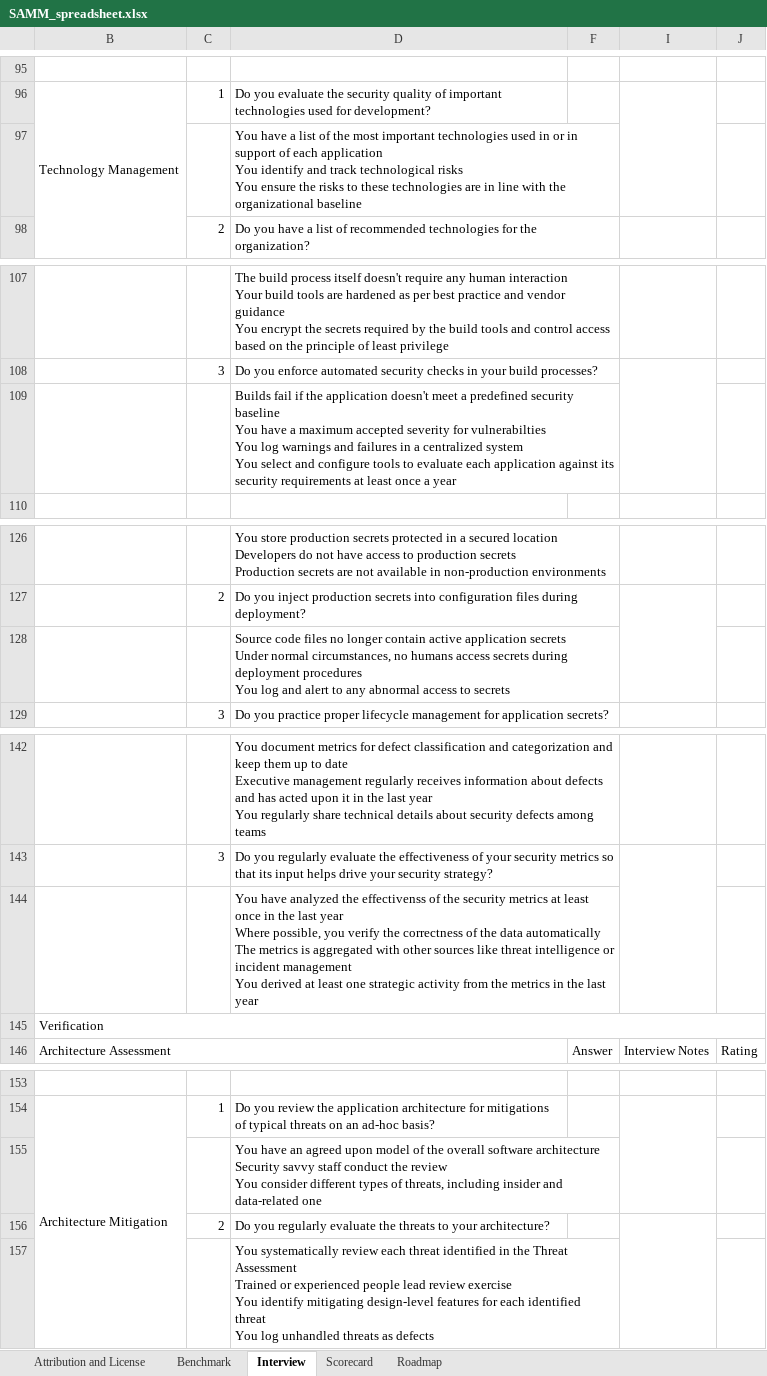
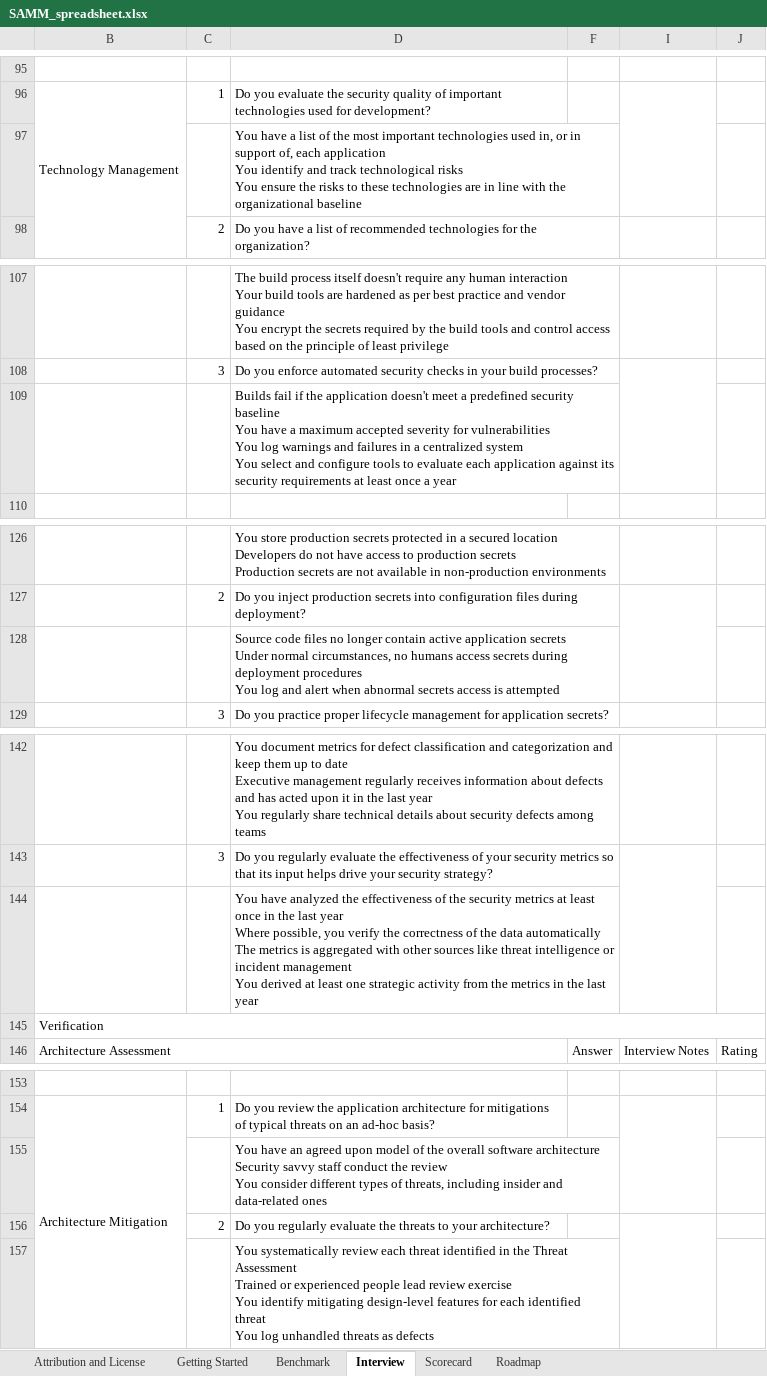
Before and after one commit to owaspsamm/toolbox-spreadsheet, an Excel workbook: resources/SAMM_spreadsheet.xlsx, sheet Interview, drawn as a sheet; only a part is shown, gaps mark what is left out; values as stored, in another font and other column widths than the file's, no cell formats; ↵ is a line break in a cell; the diff covers the shown part only; the diff names each change by its address in the sheet, - before the commit and + after, or states it on an @@ line.

```diff
--- a/resources/SAMM_spreadsheet.xlsx (sheet Interview)
+++ b/resources/SAMM_spreadsheet.xlsx (sheet Interview)
+sheet tab: Getting Started
-D97: …technologies used in or in support of each application…
+D97: …technologies used in, or in support of, each application…
-D109: …severity for vulnerabilties ↵ You log…
+D109: …severity for vulnerabilities ↵ You log…
-D128: …and alert to any abnormal access to secrets
+D128: …and alert when abnormal secrets access is attempted
-D144: …analyzed the effectivenss of the…
+D144: …analyzed the effectiveness of the…
-D155: …and data-related one
+D155: …and data-related ones
```
Also changed, not shown: 11 edited cells elsewhere in this sheet, sheet Roadmap, sheet Scorecard, sheet Benchmark, sheet Attribution and License, cell formats, formulas that keep their value, hidden cells, charts or pictures.
